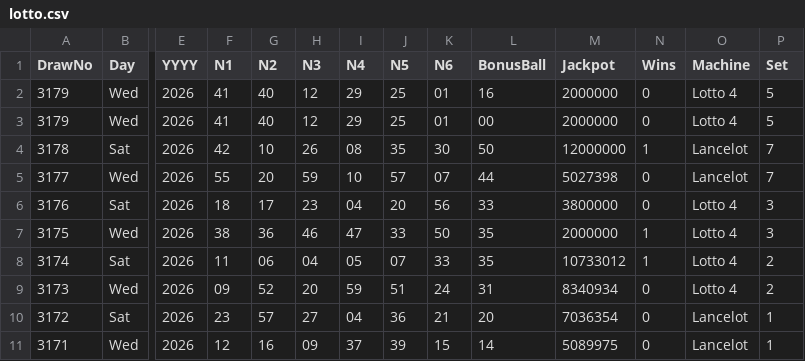
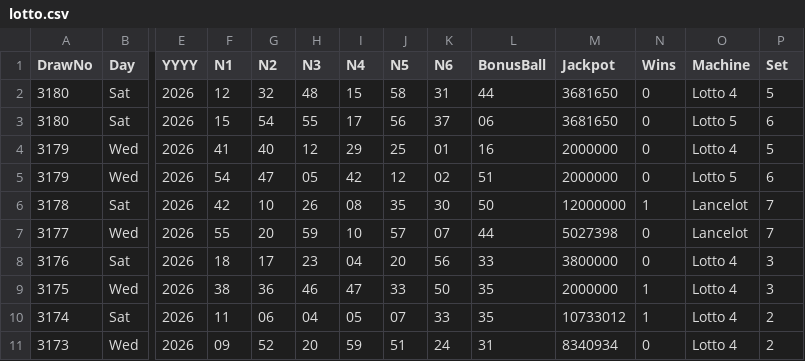
Before and after one commit to CostaCory/uk-lottery-dashboard, a CSV file: data/lotto.csv, drawn as a sheet; only a part is shown, gaps mark what is left out; the shorter side is filled out with more unchanged rows; addresses are those after the commit; rows hold the shown columns only; the diff names each change by its address in the sheet, - before the commit and + after, or states it on an @@ line.

Commit message:
Auto-update Lotto CSV

```diff
--- a/data/lotto.csv
+++ b/data/lotto.csv
+row 2: 3180 | Sat | 2026 | 12 | 32 | 48 | 15 | 58 | 31 | 44 | 3681650 | 0 | Lotto 4 | 5
+row 3: 3180 | Sat | 2026 | 15 | 54 | 55 | 17 | 56 | 37 | 06 | 3681650 | 0 | Lotto 5 | 6
-F5 (N1): 41
+F5 (N1): 54
-G5 (N2): 40
+G5 (N2): 47
-H5 (N3): 12
+H5 (N3): 05
-I5 (N4): 29
+I5 (N4): 42
-J5 (N5): 25
+J5 (N5): 12
-K5 (N6): 01
+K5 (N6): 02
-L5 (BonusBall): 00
+L5 (BonusBall): 51
-O5 (Machine): Lotto 4
+O5 (Machine): Lotto 5
-P5 (Set): 5
+P5 (Set): 6
```
